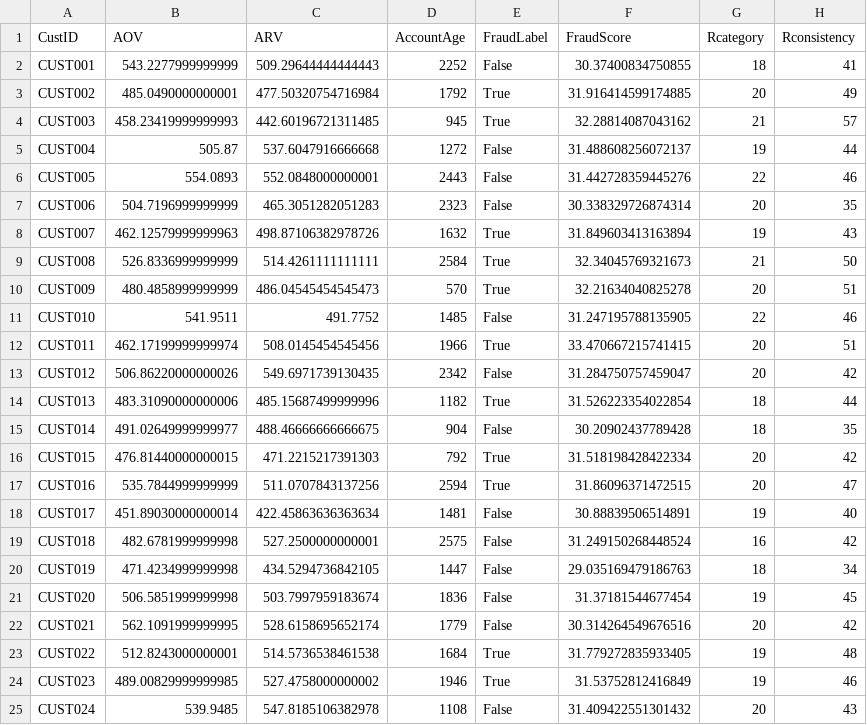
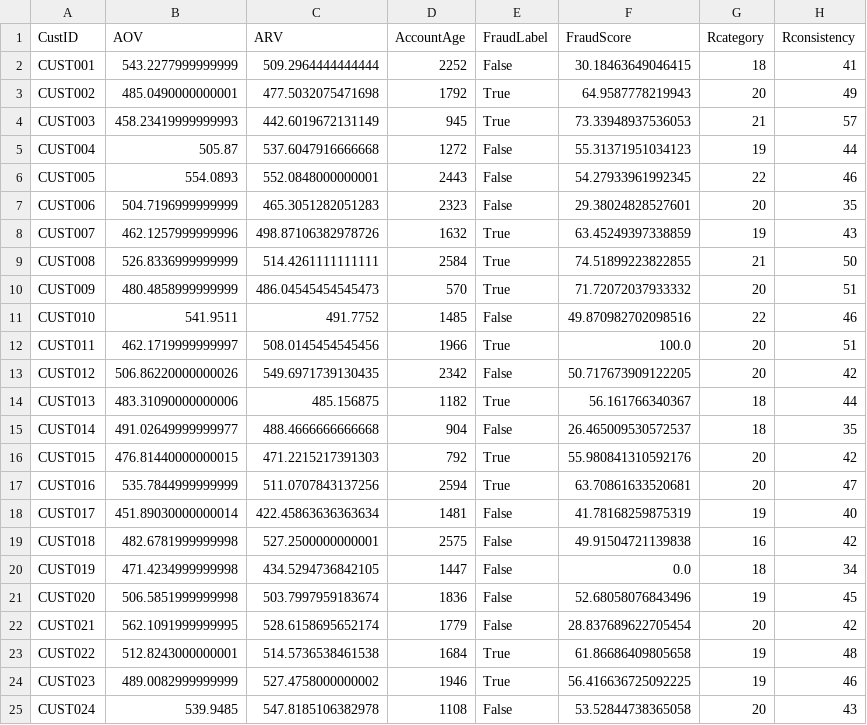
Before and after one commit to JaiMadhav/FinalWalmart, a CSV file: fraudsummary.csv, drawn as a sheet; only a part is shown; the diff covers the shown part only; the diff names each change by its address in the sheet, - before the commit and + after, or states it on an @@ line.

```diff
--- a/fraudsummary.csv
+++ b/fraudsummary.csv
-C2 (ARV): 509.29644444444443
+C2 (ARV): 509.2964444444444
-F2 (FraudScore): 30.37400834750855
+F2 (FraudScore): 30.18463649046415
-C3 (ARV): 477.50320754716984
+C3 (ARV): 477.5032075471698
-F3 (FraudScore): 31.916414599174885
+F3 (FraudScore): 64.9587778219943
-C4 (ARV): 442.60196721311485
+C4 (ARV): 442.6019672131149
-F4 (FraudScore): 32.28814087043162
+F4 (FraudScore): 73.33948937536053
-F5 (FraudScore): 31.488608256072137
+F5 (FraudScore): 55.31371951034123
-F6 (FraudScore): 31.442728359445276
+F6 (FraudScore): 54.27933961992345
-F7 (FraudScore): 30.338329726874314
+F7 (FraudScore): 29.38024828527601
-B8 (AOV): 462.12579999999963
+B8 (AOV): 462.1257999999996
-F8 (FraudScore): 31.849603413163894
+F8 (FraudScore): 63.45249397338859
-F9 (FraudScore): 32.34045769321673
+F9 (FraudScore): 74.51899223822855
-F10 (FraudScore): 32.21634040825278
+F10 (FraudScore): 71.72072037933332
-F11 (FraudScore): 31.247195788135905
+F11 (FraudScore): 49.870982702098516
-B12 (AOV): 462.17199999999974
+B12 (AOV): 462.1719999999997
-F12 (FraudScore): 33.470667215741415
+F12 (FraudScore): 100.0
-F13 (FraudScore): 31.284750757459047
+F13 (FraudScore): 50.717673909122205
-C14 (ARV): 485.15687499999996
+C14 (ARV): 485.156875
-F14 (FraudScore): 31.526223354022854
+F14 (FraudScore): 56.161766340367
-C15 (ARV): 488.46666666666675
+C15 (ARV): 488.4666666666668
-F15 (FraudScore): 30.20902437789428
+F15 (FraudScore): 26.465009530572537
-F16 (FraudScore): 31.518198428422334
+F16 (FraudScore): 55.980841310592176
-F17 (FraudScore): 31.86096371472515
+F17 (FraudScore): 63.70861633520681
-F18 (FraudScore): 30.88839506514891
+F18 (FraudScore): 41.78168259875319
-F19 (FraudScore): 31.249150268448524
+F19 (FraudScore): 49.91504721139838
-F20 (FraudScore): 29.035169479186763
+F20 (FraudScore): 0.0
-F21 (FraudScore): 31.37181544677454
+F21 (FraudScore): 52.68058076843496
-F22 (FraudScore): 30.314264549676516
+F22 (FraudScore): 28.837689622705454
-F23 (FraudScore): 31.779272835933405
+F23 (FraudScore): 61.86686409805658
-B24 (AOV): 489.00829999999985
+B24 (AOV): 489.0082999999999
-F24 (FraudScore): 31.53752812416849
+F24 (FraudScore): 56.416636725092225
-F25 (FraudScore): 31.409422551301432
+F25 (FraudScore): 53.52844738365058
```
Also changed, not shown: 101 edited cells elsewhere in this file.
